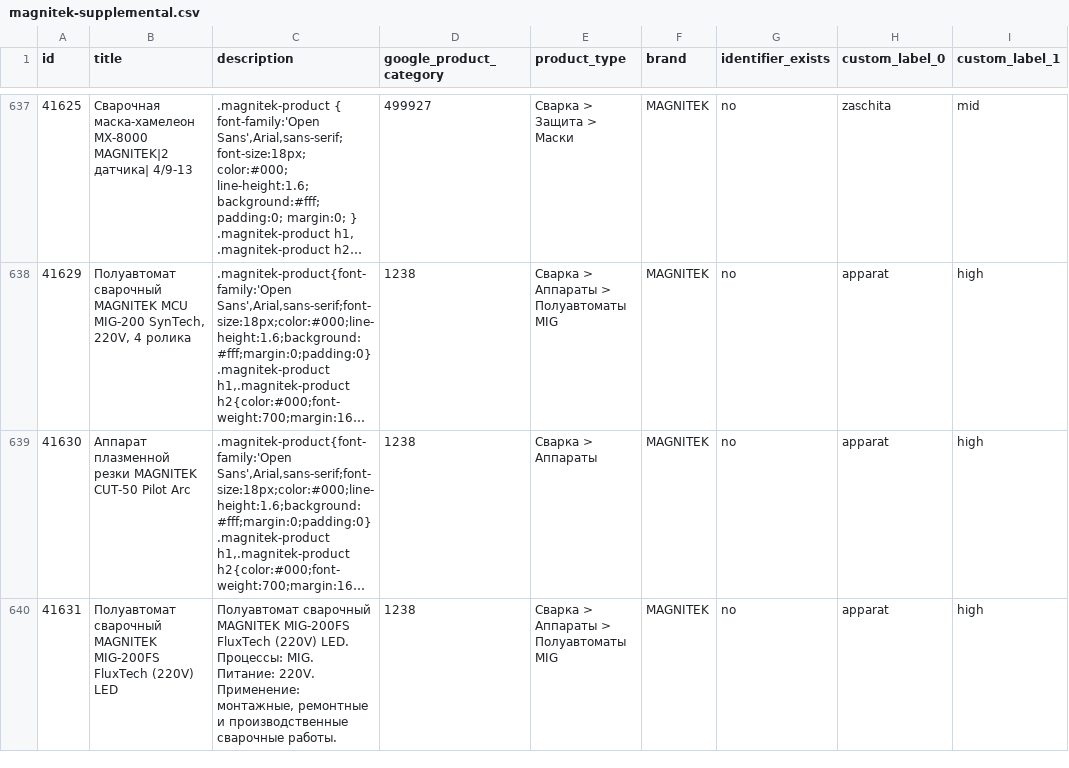
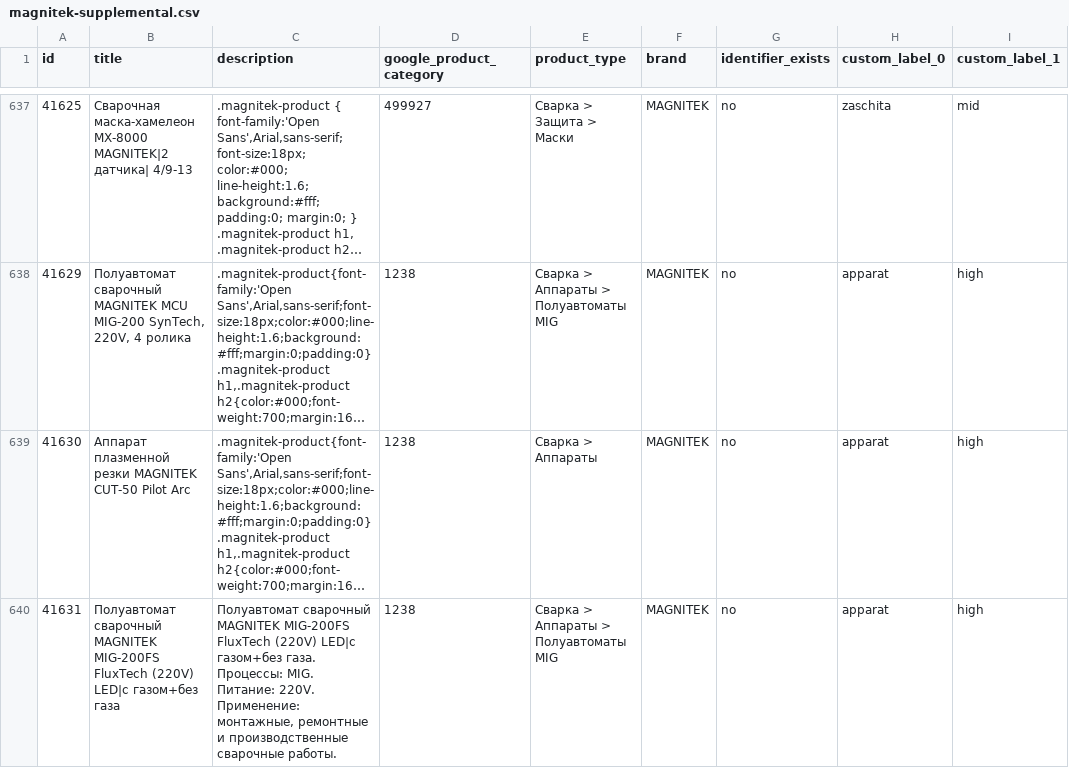
Before and after one commit to killertrafic-lgtm/magnitek-feed-cleaner, a CSV file: docs/magnitek-supplemental.csv, drawn as a sheet; only a part is shown, gaps mark what is left out; long unchanged cells end in …; the diff names each change by its address in the sheet, - before the commit and + after, or states it on an @@ line.

```diff
--- a/docs/magnitek-supplemental.csv
+++ b/docs/magnitek-supplemental.csv
-B640 (title): …FluxTech (220V) LED
+B640 (title): …FluxTech (220V) LED|c газом+без газа
-C640 (description): …FluxTech (220V) LED. Процессы: MIG.…
+C640 (description): …FluxTech (220V) LED|c газом+без газа. Процессы: MIG.…
```
